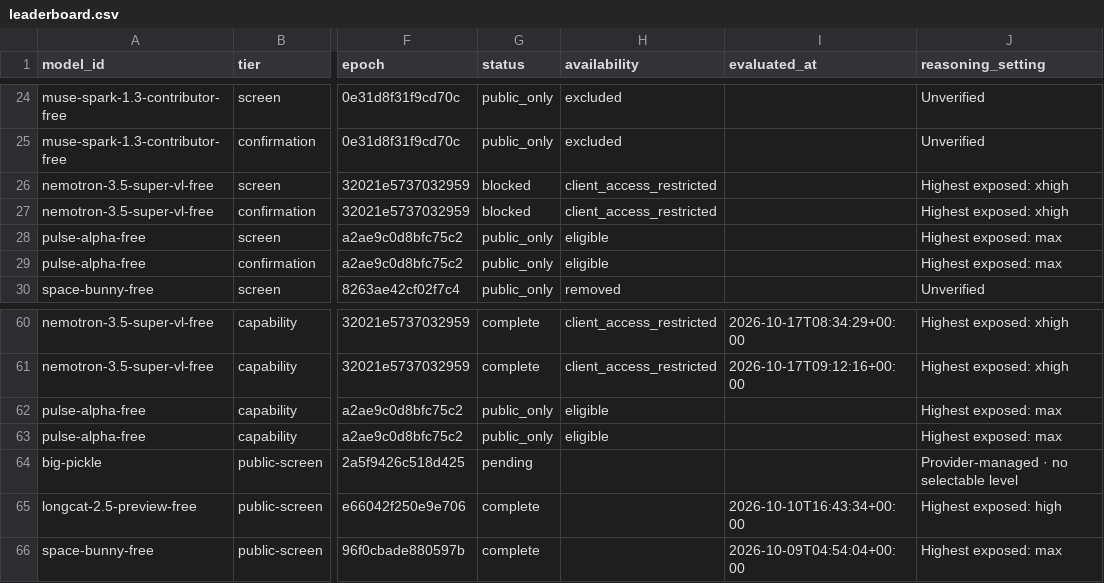
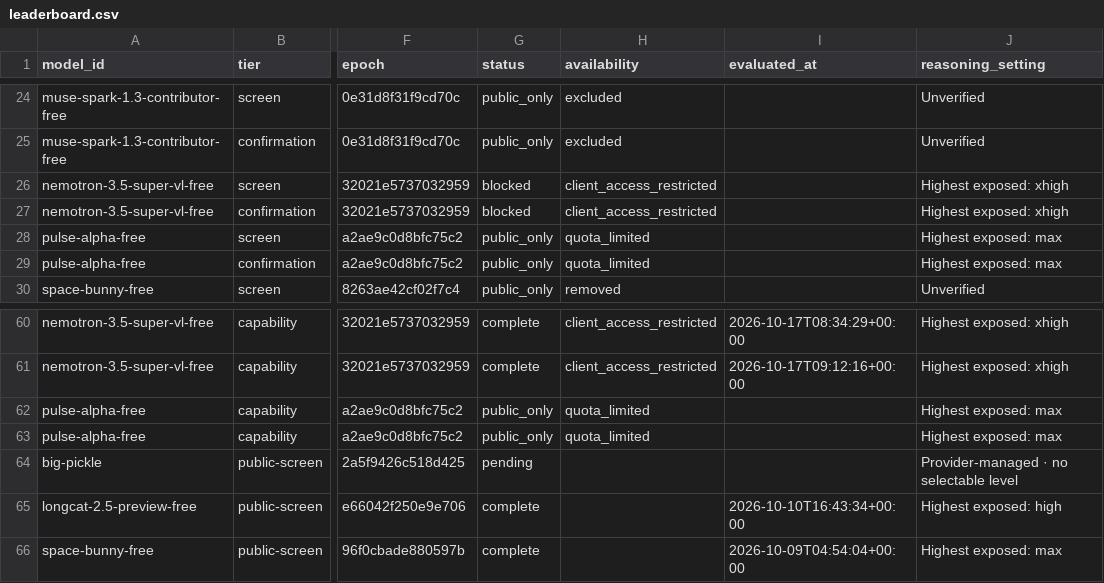
Before and after one commit to 1duo/opencode-free-leaderboard, a CSV file: site/leaderboard.csv, drawn as a sheet; only a part is shown, gaps mark what is left out; the diff names each change by its address in the sheet, - before the commit and + after, or states it on an @@ line.

Commit message:
Publish reproducible free-model leaderboard snapshot

```diff
--- a/site/leaderboard.csv
+++ b/site/leaderboard.csv
-H28:H29 (availability): eligible
+H28:H29 (availability): quota_limited
-H62:H63 (availability): eligible
+H62:H63 (availability): quota_limited
```
Also changed, not shown: 2 other files.
